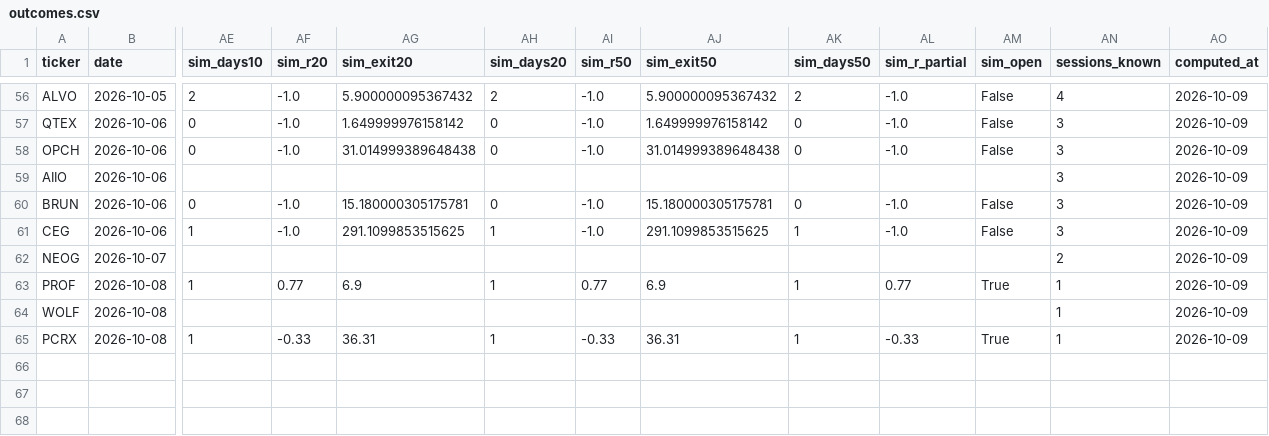
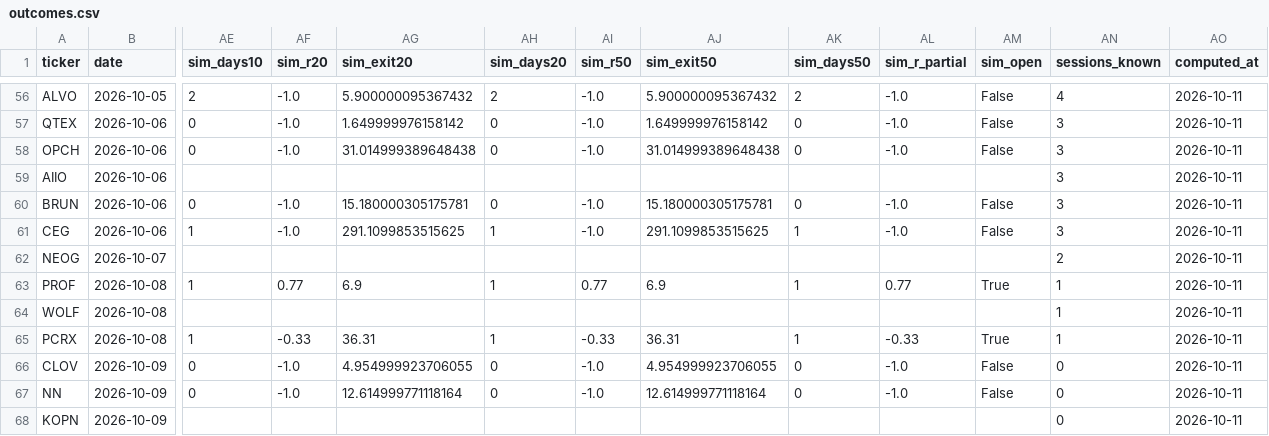
Before and after one commit to intothecosmos/episodic-pivots, a CSV file: data/outcomes.csv, drawn as a sheet; only a part is shown, gaps mark what is left out; rows hold the shown columns only; the diff covers the shown part only; the diff names each change by its address in the sheet, - before the commit and + after, or states it on an @@ line.

```diff
--- a/data/outcomes.csv
+++ b/data/outcomes.csv
-AO56:AO65 (computed_at): 2026-10-09
+AO56:AO65 (computed_at): 2026-10-11
+row 66: CLOV | 2026-10-09 | 0 | -1.0 | 4.954999923706055 | 0 | -1.0 | 4.954999923706055 | 0 | -1.0 | False | 0 | 2026-10-11
+row 67: NN | 2026-10-09 | 0 | -1.0 | 12.614999771118164 | 0 | -1.0 | 12.614999771118164 | 0 | -1.0 | False | 0 | 2026-10-11
+row 68: KOPN | 2026-10-09 |  |  |  |  |  |  |  |  |  | 0 | 2026-10-11
```
Also changed, not shown: 58 edited cells elsewhere in this file, 18 other files.
